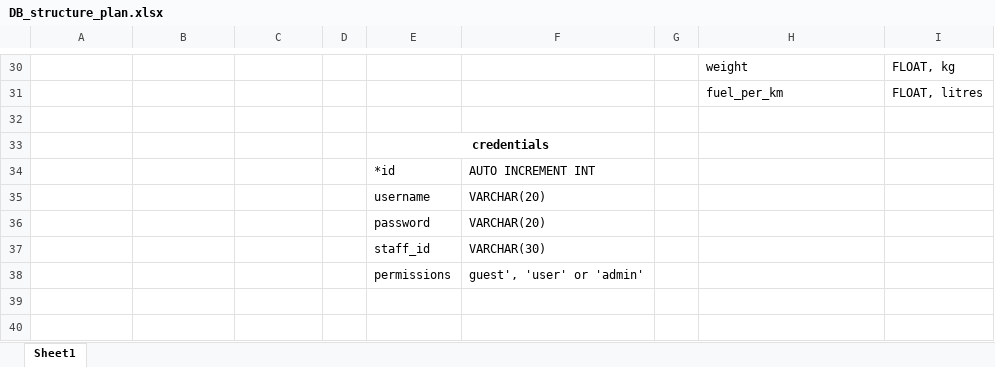
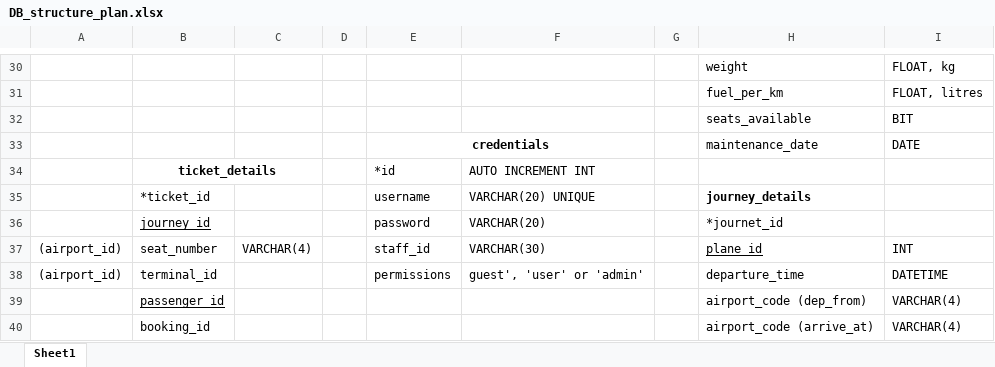
Before and after one commit to Farah-H/Plane-Project, an Excel workbook: DB_structure_plan.xlsx, sheet Sheet1, drawn as a sheet; only a part is shown, gaps mark what is left out; values as stored, in another font and other column widths than the file's, no borders; removed rows and columns are numbered as before the commit, all else as after; the diff covers the shown part only; the diff names each change by its address in the sheet, - before the commit and + after, or states it on an @@ line.

Commit message:
Update DB_structure_plan.xlsx

```diff
--- a/DB_structure_plan.xlsx (sheet Sheet1)
+++ b/DB_structure_plan.xlsx (sheet Sheet1)
-row 32: (empty)
+row 32:  |  |  |  |  |  |  | seats_available | BIT
-row 33:  |  |  |  | credentials
+row 33:  |  |  |  | credentials |  |  | maintenance_date | DATE
-B34: (empty)
+B34: ticket_details
+B34:C34 merged
-row 35:  |  |  |  | username | VARCHAR(20)
-row 36:  |  |  |  | password | VARCHAR(20)
-row 37:  |  |  |  | staff_id | VARCHAR(30)
-row 38:  |  |  |  | permissions | guest', 'user' or 'admin'
+row 35:  | *ticket_id |  |  | username | VARCHAR(20) UNIQUE |  | journey_details
+row 36:  | journey_id |  |  | password | VARCHAR(20) |  | *journet_id
+row 37: (airport_id) | seat_number | VARCHAR(4) |  | staff_id | VARCHAR(30) |  | plane_id | INT
+row 38: (airport_id) | terminal_id |  |  | permissions | guest', 'user' or 'admin' |  | departure_time | DATETIME
+row 39:  | passenger_id |  |  |  |  |  | airport_code (dep_from) | VARCHAR(4)
+row 40:  | booking_id |  |  |  |  |  | airport_code (arrive_at) | VARCHAR(4)
```
Also changed, not shown: 3 added rows, 3 removed rows, 15 edited cells, cell formats and merged cells elsewhere in this sheet.
